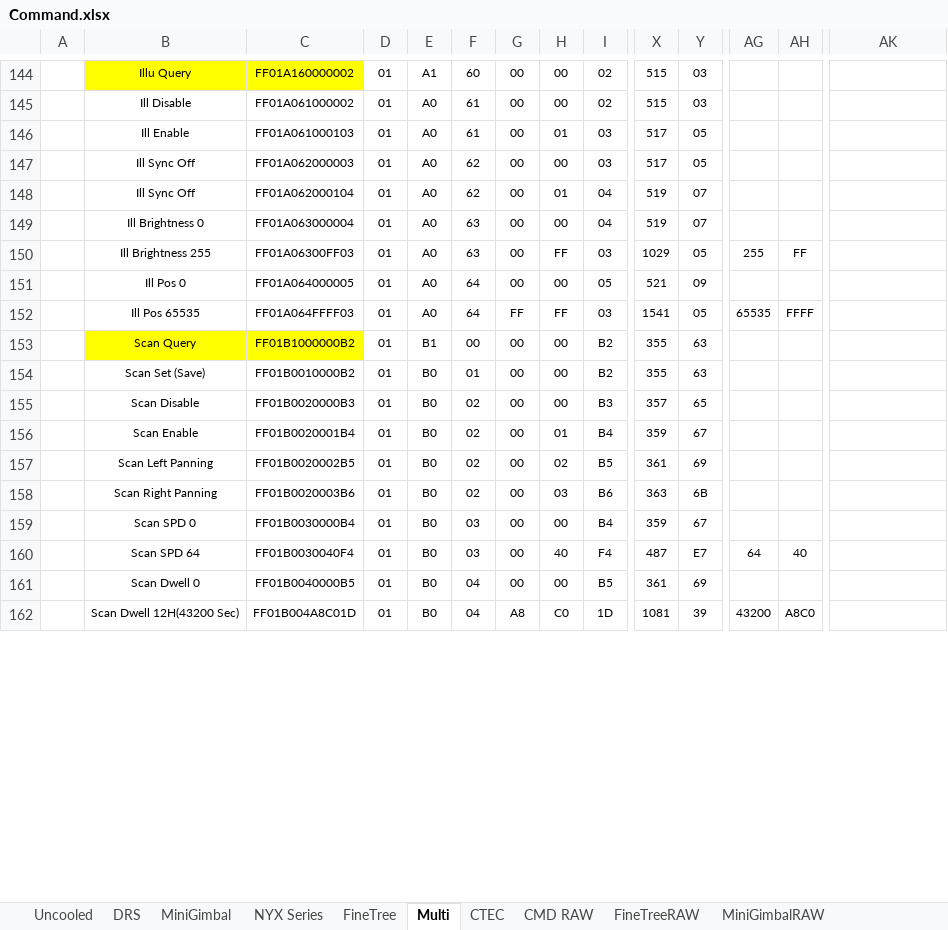
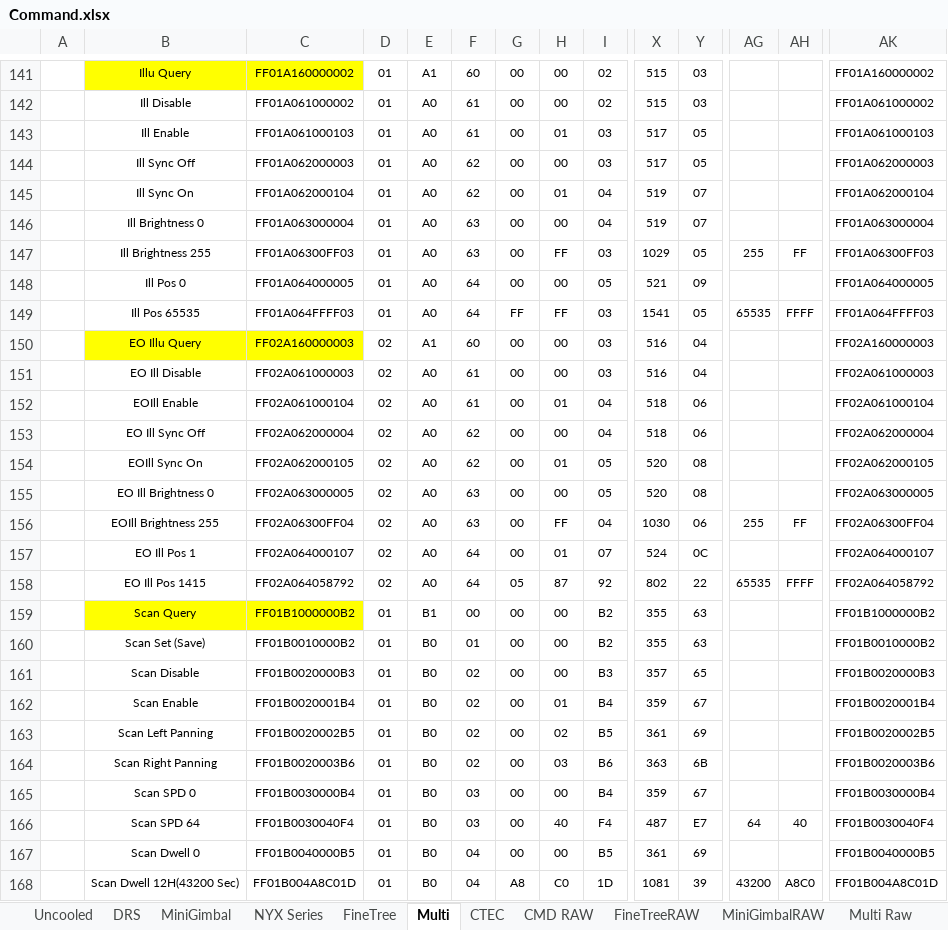
Before and after one commit to chalie00/TestTool, an Excel workbook: Command/Command.xlsx, sheet Multi, drawn as a sheet; only a part is shown, gaps mark what is left out; values as stored, in another font and other column widths than the file's, no borders; charts and pictures not drawn; addresses are those after the commit; rows hold the shown columns only; the diff covers the shown part only; the diff names each change by its address in the sheet, - before the commit and + after, or states it on an @@ line.

```diff
--- a/Command/Command.xlsx (sheet Multi)
+++ b/Command/Command.xlsx (sheet Multi)
+sheet tab: Multi Raw
-AK141: (empty)
+AK141: FF01A160000002
-AK142: (empty)
+AK142: FF01A061000002
-AK143: (empty)
+AK143: FF01A061000103
-AK144: (empty)
+AK144: FF01A062000003
-B145: Ill Sync Off
+B145: Ill Sync On
-AK145: (empty)
+AK145: FF01A062000104
-AK146: (empty)
+AK146: FF01A063000004
-AK147: (empty)
+AK147: FF01A06300FF03
-AK148: (empty)
+AK148: FF01A064000005
-AK149: (empty)
+AK149: FF01A064FFFF03
+row 150:  | EO Illu Query | FF02A160000003 | 02 | A1 | 60 | 00 | 00 | 03 | 516 | 04 |  |  | FF02A160000003
+row 151:  | EO Ill Disable | FF02A061000003 | 02 | A0 | 61 | 00 | 00 | 03 | 516 | 04 |  |  | FF02A061000003
+row 152:  | EOIll Enable | FF02A061000104 | 02 | A0 | 61 | 00 | 01 | 04 | 518 | 06 |  |  | FF02A061000104
+row 153:  | EO Ill Sync Off | FF02A062000004 | 02 | A0 | 62 | 00 | 00 | 04 | 518 | 06 |  |  | FF02A062000004
+row 154:  | EOIll Sync On | FF02A062000105 | 02 | A0 | 62 | 00 | 01 | 05 | 520 | 08 |  |  | FF02A062000105
+row 155:  | EO Ill Brightness 0 | FF02A063000005 | 02 | A0 | 63 | 00 | 00 | 05 | 520 | 08 |  |  | FF02A063000005
+row 156:  | EOIll Brightness 255 | FF02A06300FF04 | 02 | A0 | 63 | 00 | FF | 04 | 1030 | 06 | 255 | FF | FF02A06300FF04
+row 157:  | EO Ill Pos 1 | FF02A064000107 | 02 | A0 | 64 | 00 | 01 | 07 | 524 | 0C |  |  | FF02A064000107
+row 158:  | EO Ill Pos 1415 | FF02A064058792 | 02 | A0 | 64 | 05 | 87 | 92 | 802 | 22 | 65535 | FFFF | FF02A064058792
-AK159: (empty)
+AK159: FF01B1000000B2
-AK160: (empty)
+AK160: FF01B0010000B2
-AK161: (empty)
+AK161: FF01B0020000B3
-AK162: (empty)
+AK162: FF01B0020001B4
-AK163: (empty)
+AK163: FF01B0020002B5
-AK164: (empty)
+AK164: FF01B0020003B6
-AK165: (empty)
+AK165: FF01B0030000B4
-AK166: (empty)
+AK166: FF01B0030040F4
-AK167: (empty)
+AK167: FF01B0040000B5
-AK168: (empty)
+AK168: FF01B004A8C01D
```
Also changed, not shown: 11 added rows, 7 removed rows and 263 edited cells elsewhere in this sheet, sheet Uncooled, formulas that keep their value, charts or pictures, 15 other files.
